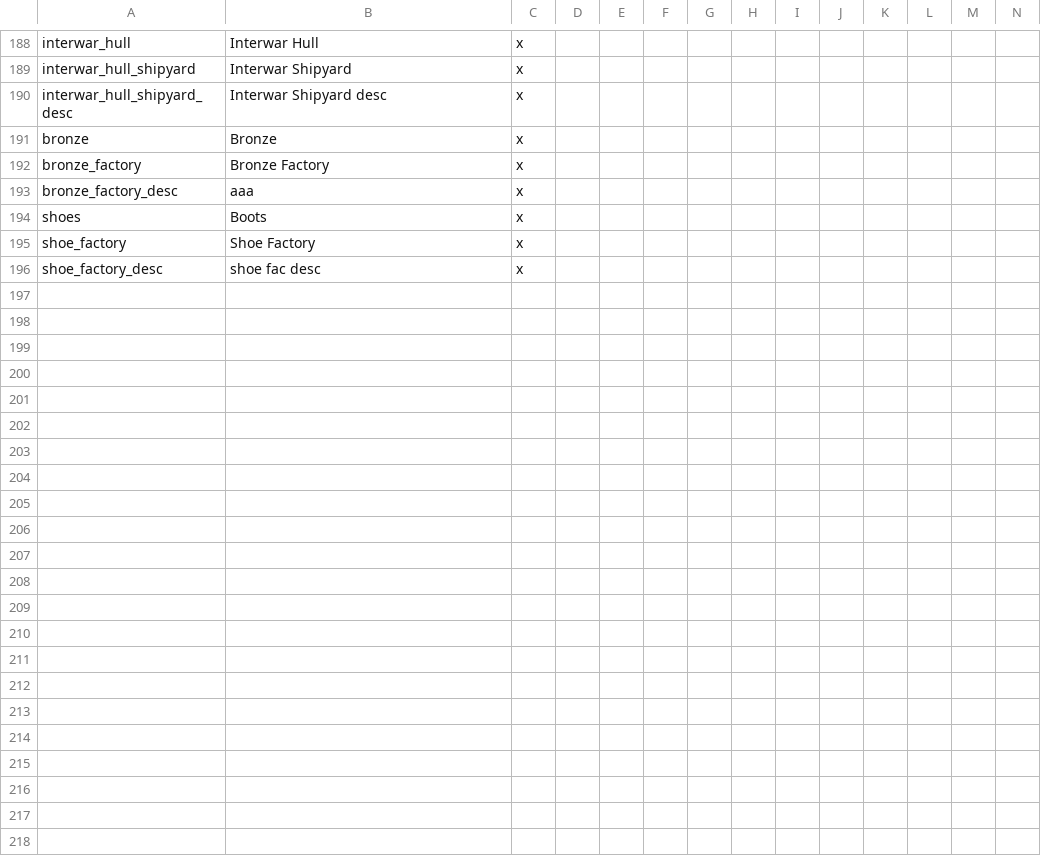
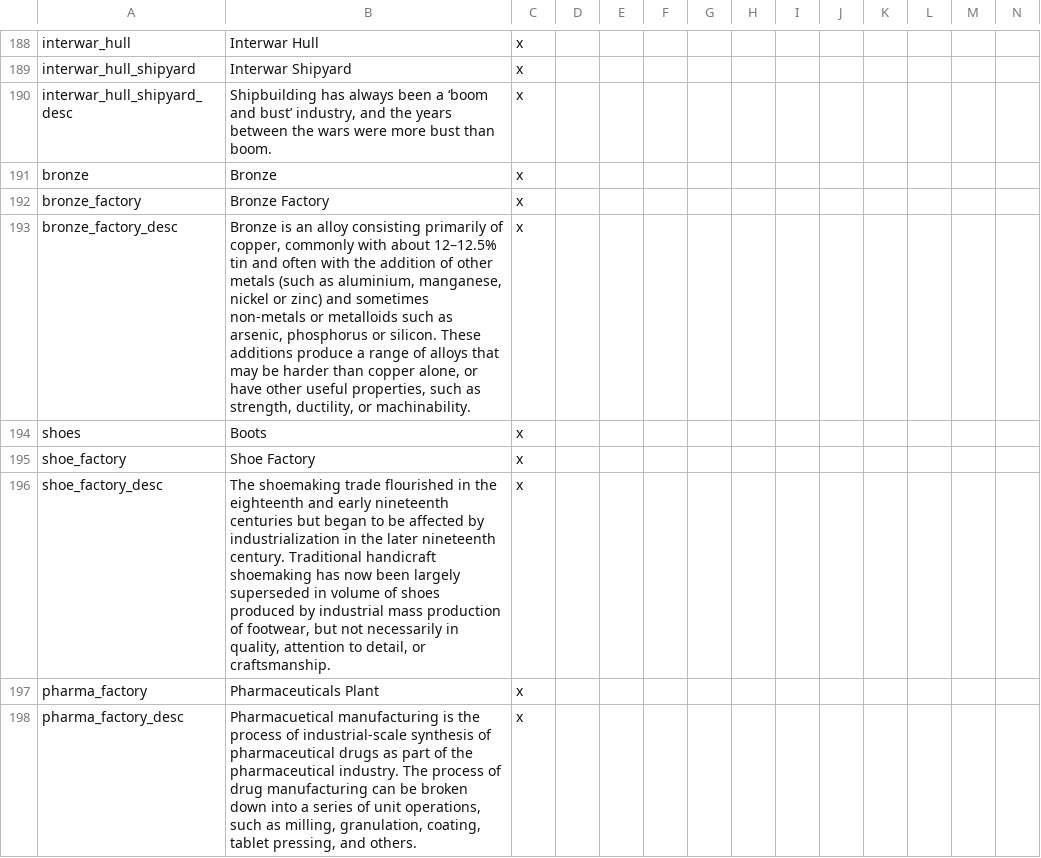
Before and after one commit to Marco-O-Panzer/HFM_MP_Series_Master, a CSV file: HFM MP Series/localisation/0000_mine2.csv, drawn as a sheet; only a part is shown, gaps mark what is left out; rows hold the shown columns only; the diff covers the shown part only; the diff names each change by its address in the sheet, - before the commit and + after, or states it on an @@ line.

```diff
--- a/HFM MP Series/localisation/0000_mine2.csv
+++ b/HFM MP Series/localisation/0000_mine2.csv
-B190: Interwar Shipyard desc
+B190: Shipbuilding has always been a ‘boom and bust’ industry, and the years between the wars were more bust than boom.
-B193: aaa
+B193: Bronze is an alloy consisting primarily of copper, commonly with about 12–12.5% tin and often with the addition of other metals (such as aluminium, manganese, nickel or zinc) and sometimes non-metals or metalloids such as arsenic, phosphorus or silicon. These additions produce a range of alloys that may be harder than copper alone, or have other useful properties, such as strength, ductility, or machinability.
-B196: shoe fac desc
+B196: The shoemaking trade flourished in the eighteenth and early nineteenth centuries but began to be affected by industrialization in the later nineteenth century. Traditional handicraft shoemaking has now been largely superseded in volume of shoes produced by industrial mass production of footwear, but not necessarily in quality, attention to detail, or craftsmanship.
+row 197: pharma_factory | Pharmaceuticals Plant | x
+row 198: pharma_factory_desc | Pharmacuetical manufacturing is the process of industrial-scale synthesis of pharmaceutical drugs as part of the pharmaceutical industry. The process of drug manufacturing can be broken down into a series of unit operations, such as milling, granulation, coating, tablet pressing, and others. | x
```
Also changed, not shown: 8 added rows elsewhere in this file, 33 other files.
